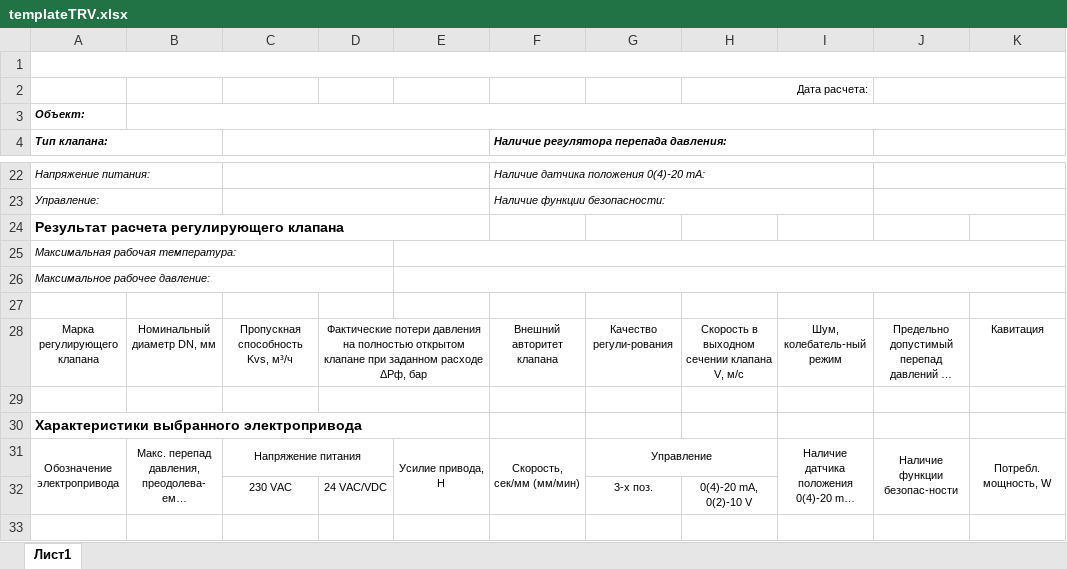
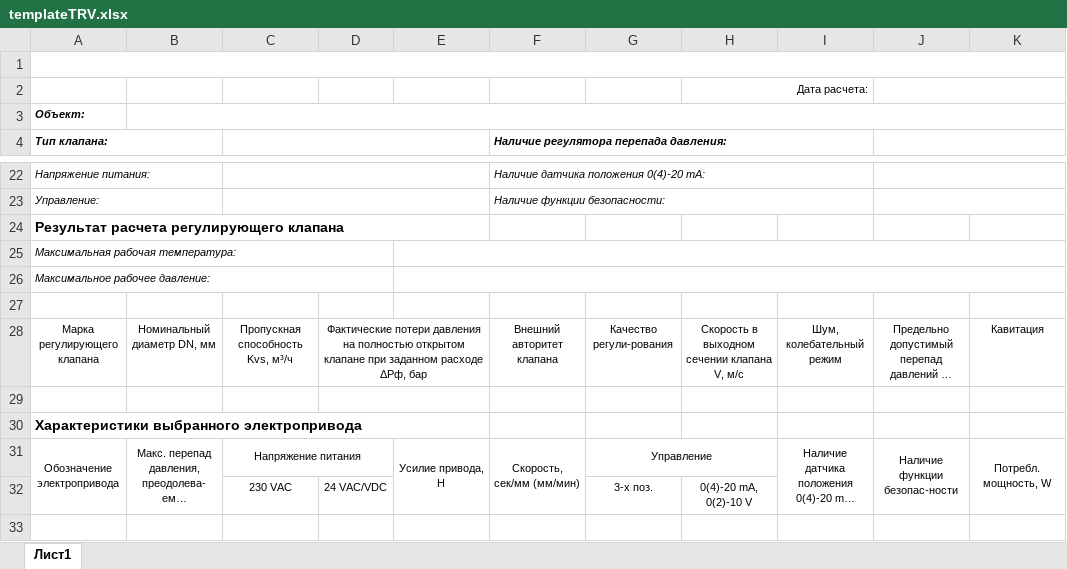
Before and after one commit to PaZa96/TeplosilaWeb, an Excel workbook: TeplosilaWeb/Content/templates/templateTRV.xlsx, sheet Лист1, drawn as a sheet; only a part is shown, gaps mark what is left out; long unchanged cells end in …; values as stored, in another font and other column widths than the file's, no borders; charts and pictures not drawn; the diff names each change by its address in the sheet, - before the commit and + after, or states it on an @@ line.

```diff
--- a/TeplosilaWeb/Content/templates/templateTRV.xlsx (sheet Лист1)
+++ b/TeplosilaWeb/Content/templates/templateTRV.xlsx (sheet Лист1)
-I28: Шум, колебатель-ный режим
+I28: Шум, колебательный режим
```
Also changed, not shown: TeplosilaWeb/Content/templates/templateTRVSteam.xlsx.
